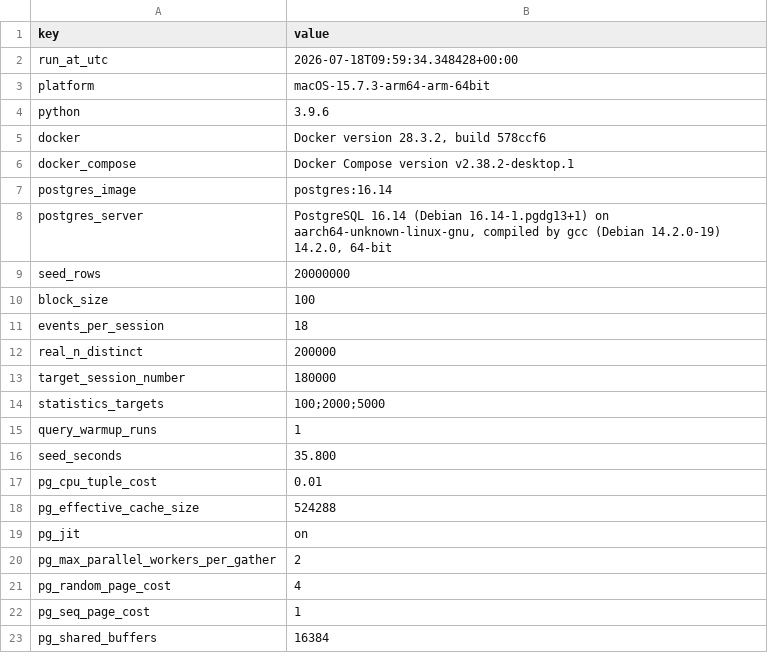
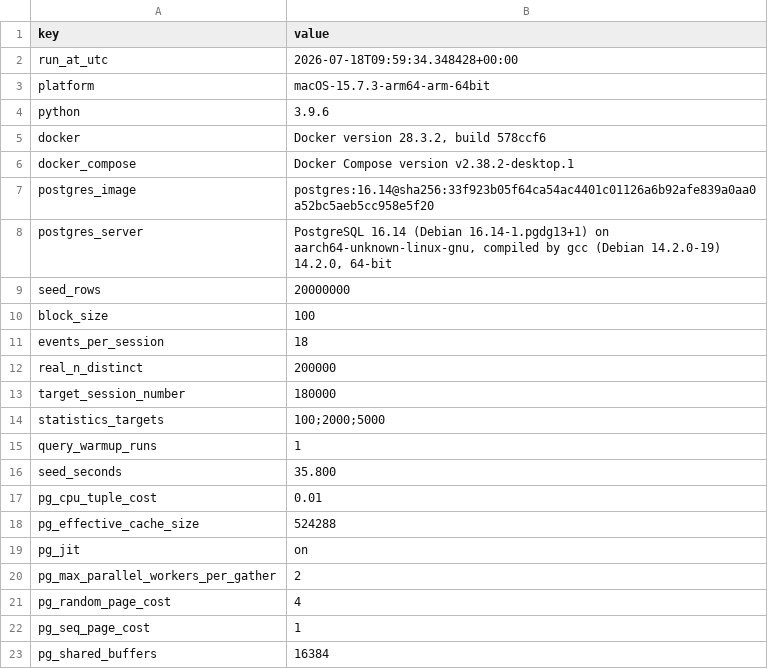
Before and after one commit to akisonlyforu/akisonlyforu.github.io, a CSV file: benchmarks/pg-stats/results/attempts/20m-18-events/run_metadata.csv, drawn as a sheet.

Commit message:
Harden pg_stats benchmark harness

```diff
--- a/benchmarks/pg-stats/results/attempts/20m-18-events/run_metadata.csv
+++ b/benchmarks/pg-stats/results/attempts/20m-18-events/run_metadata.csv
@@ -6,3 +6,3 @@ docker,"Docker version 28.3.2, build 578ccf6"
 docker_compose,Docker Compose version v2.38.2-desktop.1
-postgres_image,postgres:16.14
+postgres_image,postgres:16.14@sha256:33f923b05f64ca54ac4401c01126a6b92afe839a0aa0a52bc5aeb5cc958e5f20
 postgres_server,"PostgreSQL 16.14 (Debian 16.14-1.pgdg13+1) on aarch64-unknown-linux-gnu, compiled by gcc (Debian 14.2.0-19) 14.2.0, 64-bit"
```
Also changed, not shown: benchmarks/pg-stats/results/attempts/5m-18-events/query_results.csv, benchmarks/pg-stats/results/attempts/5m-18-events/run_metadata.csv, 8 other files.
